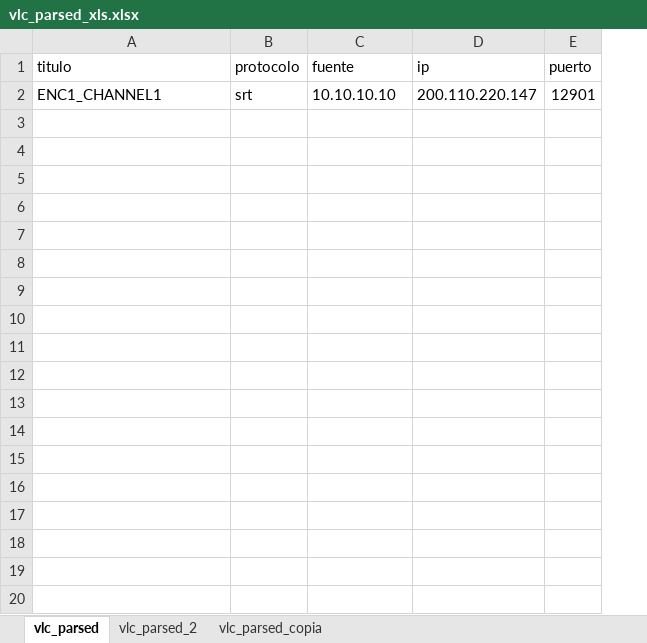
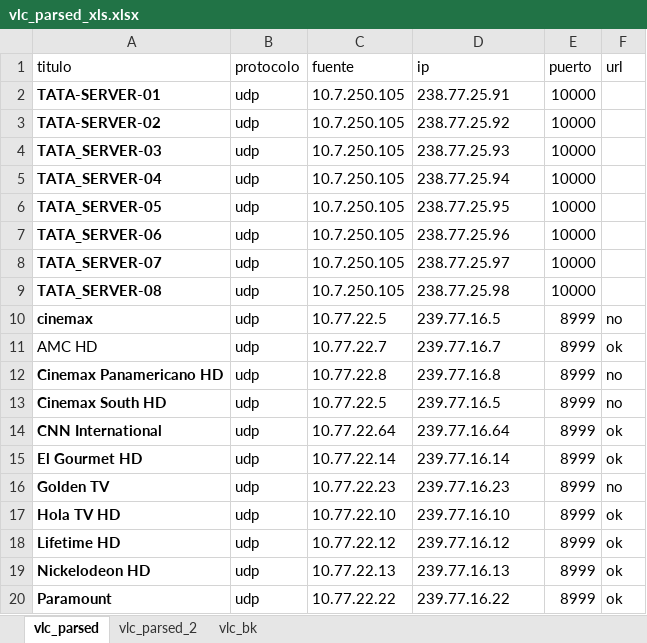
Before and after one commit to hnigro/hnigro, an Excel workbook: VLC_FILES/vlc_parsed_xls.xlsx, sheet vlc_parsed, drawn as a sheet; only a part is shown; values as stored, in another font and other column widths than the file's, no borders; table styles not drawn; removed rows and columns are numbered as before the commit, all else as after; the diff covers the shown part only; the diff names each change by its address in the sheet, - before the commit and + after, or states it on an @@ line.

```diff
--- a/VLC_FILES/vlc_parsed_xls.xlsx (sheet vlc_parsed)
+++ b/VLC_FILES/vlc_parsed_xls.xlsx (sheet vlc_parsed)
-sheet tab: vlc_parsed_copia
+sheet tab: vlc_bk
+column F (url), empty
-row 2: ENC1_CHANNEL1 | srt | 10.10.10.10 | 200.110.220.147 | 12901
+row 2: TATA-SERVER-01 | udp | 10.7.250.105 | 238.77.25.91 | 10000
+row 3: TATA-SERVER-02 | udp | 10.7.250.105 | 238.77.25.92 | 10000
+row 4: TATA_SERVER-03 | udp | 10.7.250.105 | 238.77.25.93 | 10000
+row 5: TATA_SERVER-04 | udp | 10.7.250.105 | 238.77.25.94 | 10000
+row 6: TATA_SERVER-05 | udp | 10.7.250.105 | 238.77.25.95 | 10000
+row 7: TATA_SERVER-06 | udp | 10.7.250.105 | 238.77.25.96 | 10000
+row 8: TATA_SERVER-07 | udp | 10.7.250.105 | 238.77.25.97 | 10000
+row 9: TATA_SERVER-08 | udp | 10.7.250.105 | 238.77.25.98 | 10000
+row 10: cinemax | udp | 10.77.22.5 | 239.77.16.5 | 8999 | no
+row 11: AMC HD | udp | 10.77.22.7 | 239.77.16.7 | 8999 | ok
+row 12: Cinemax Panamericano HD | udp | 10.77.22.8 | 239.77.16.8 | 8999 | no
+row 13: Cinemax South HD | udp | 10.77.22.5 | 239.77.16.5 | 8999 | no
+row 14: CNN International | udp | 10.77.22.64 | 239.77.16.64 | 8999 | ok
+row 15: El Gourmet HD | udp | 10.77.22.14 | 239.77.16.14 | 8999 | ok
+row 16: Golden TV | udp | 10.77.22.23 | 239.77.16.23 | 8999 | no
+row 17: Hola TV HD | udp | 10.77.22.10 | 239.77.16.10 | 8999 | ok
+row 18: Lifetime HD | udp | 10.77.22.12 | 239.77.16.12 | 8999 | ok
+row 19: Nickelodeon HD | udp | 10.77.22.13 | 239.77.16.13 | 8999 | ok
+row 20: Paramount | udp | 10.77.22.22 | 239.77.16.22 | 8999 | ok
```
Also changed, not shown: 13 added rows elsewhere in this sheet, sheet vlc_bk, sheet vlc_parsed_2, 2 other files.
